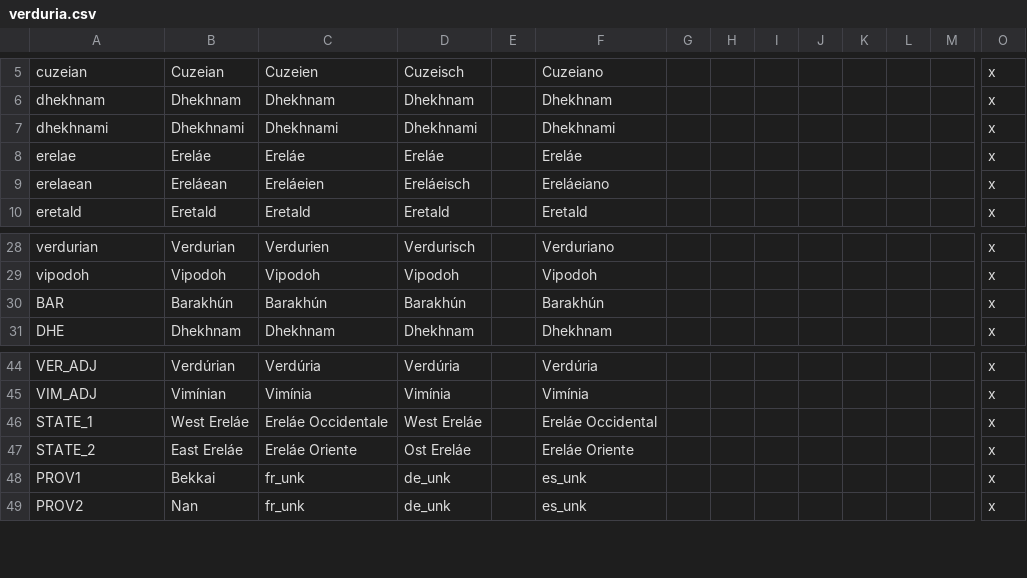
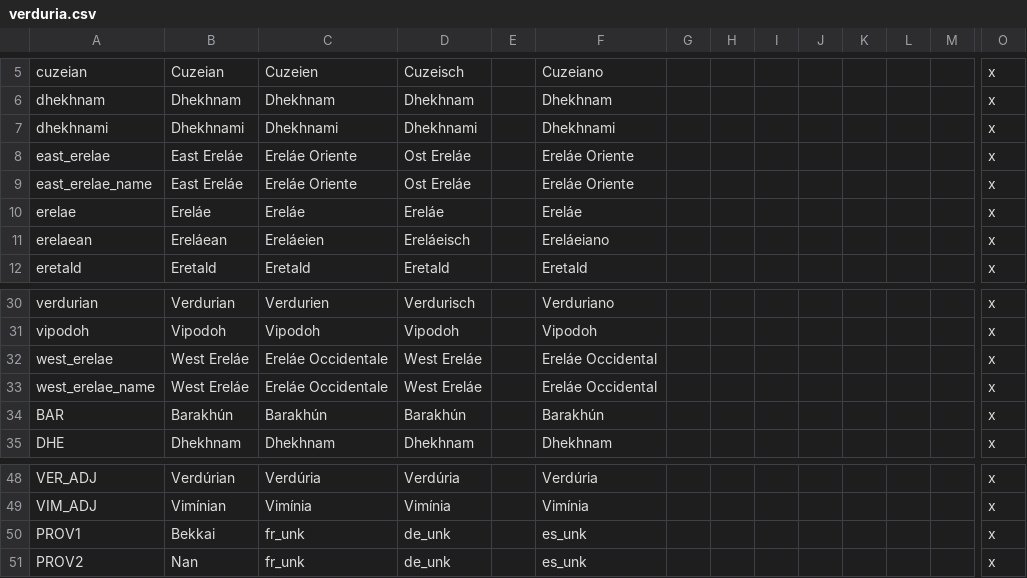
Before and after one commit to Mocha2007/mocha_verduria, a CSV file: localisation/verduria.csv, drawn as a sheet; only a part is shown, gaps mark what is left out; removed rows and columns are numbered as before the commit, all else as after; rows hold the shown columns only; the diff names each change by its address in the sheet, - before the commit and + after, or states it on an @@ line.

Commit message:
Update verduria.csv

```diff
--- a/localisation/verduria.csv
+++ b/localisation/verduria.csv
+row 8: east_erelae | East Ereláe | Ereláe Oriente | Ost Ereláe |  | Ereláe Oriente |  |  |  |  |  |  |  | x
+row 9: east_erelae_name | East Ereláe | Ereláe Oriente | Ost Ereláe |  | Ereláe Oriente |  |  |  |  |  |  |  | x
+row 32: west_erelae | West Ereláe | Ereláe Occidentale | West Ereláe |  | Ereláe Occidental |  |  |  |  |  |  |  | x
+row 33: west_erelae_name | West Ereláe | Ereláe Occidentale | West Ereláe |  | Ereláe Occidental |  |  |  |  |  |  |  | x
-row 46: STATE_1 | West Ereláe | Ereláe Occidentale | West Ereláe |  | Ereláe Occidental |  |  |  |  |  |  |  | x
-row 47: STATE_2 | East Ereláe | Ereláe Oriente | Ost Ereláe |  | Ereláe Oriente |  |  |  |  |  |  |  | x
```
